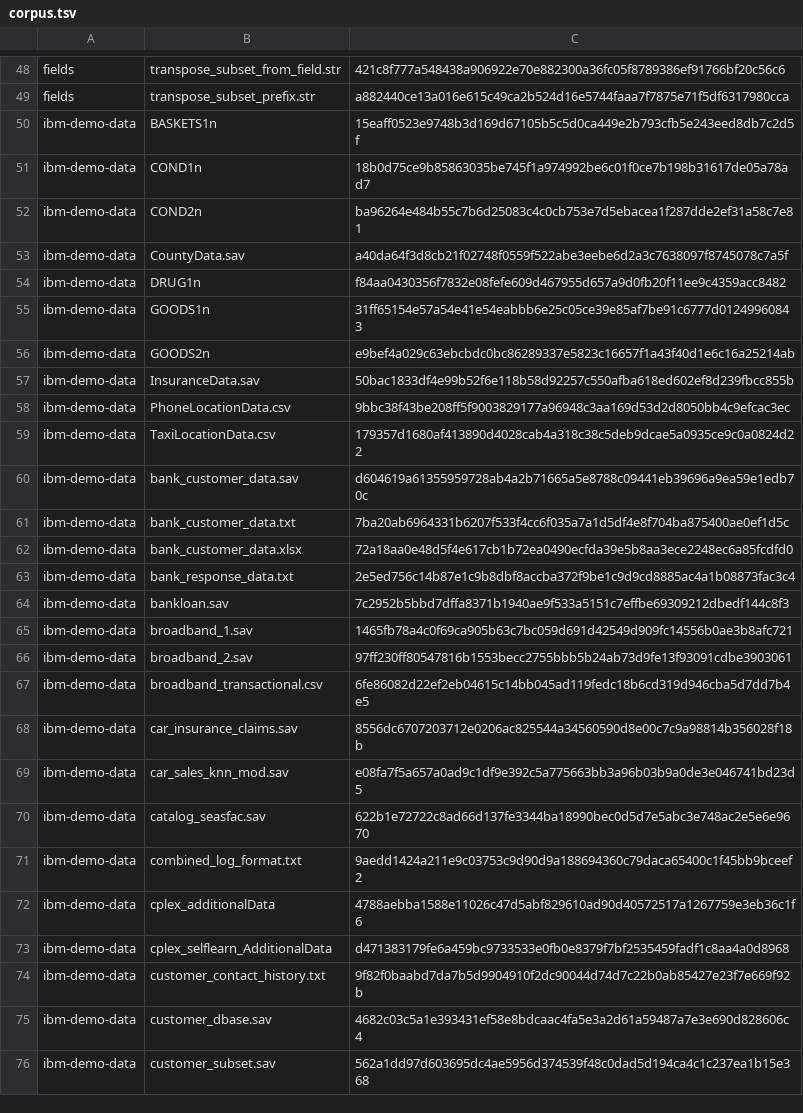
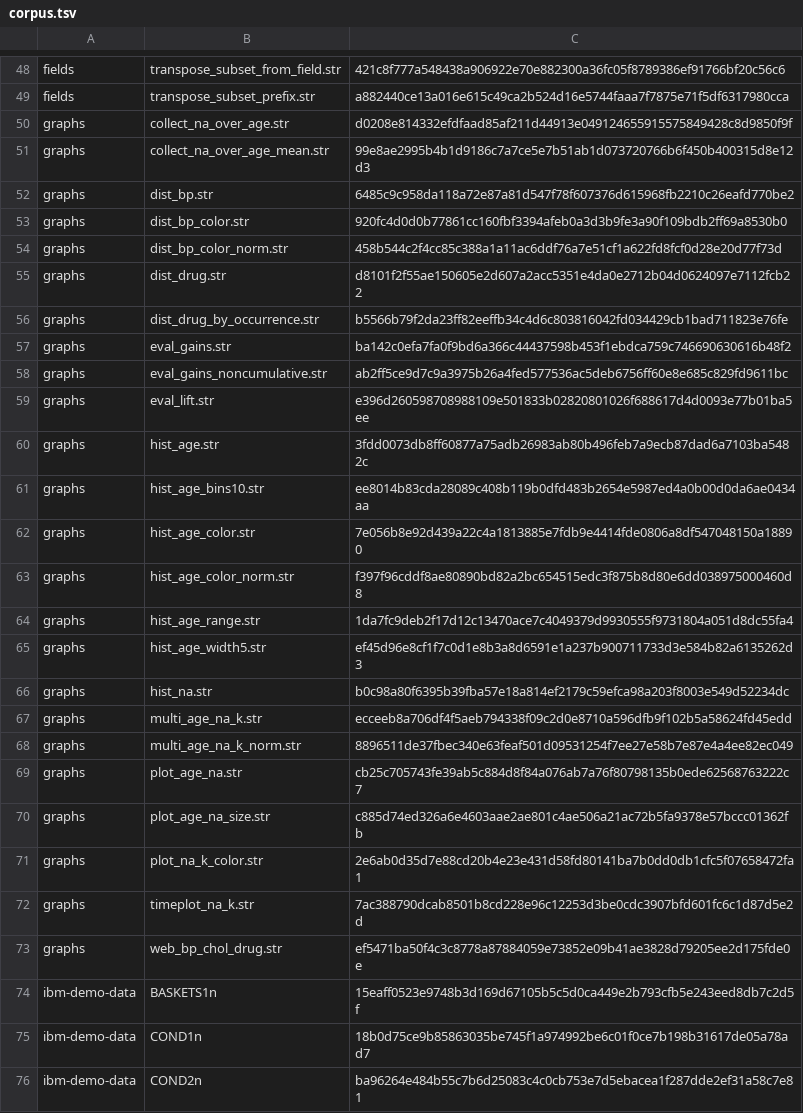
Before and after one commit to witold-andelie/data-mining-software, a TSV file: xtask/corpus.tsv, drawn as a sheet; only a part is shown, gaps mark what is left out; the shorter side is filled out with more unchanged rows.

```diff
--- a/xtask/corpus.tsv
+++ b/xtask/corpus.tsv
@@ -49,2 +49,26 @@ fields	transpose_subset_from_field.str	421c8f777a548438a906922e70e882300a36fc05f
 fields	transpose_subset_prefix.str	a882440ce13a016e615c49ca2b524d16e5744faaa7f7875e71f5df6317980cca
+graphs	collect_na_over_age.str	d0208e814332efdfaad85af211d44913e049124655915575849428c8d9850f9f
+graphs	collect_na_over_age_mean.str	99e8ae2995b4b1d9186c7a7ce5e7b51ab1d073720766b6f450b400315d8e12d3
+graphs	dist_bp.str	6485c9c958da118a72e87a81d547f78f607376d615968fb2210c26eafd770be2
+graphs	dist_bp_color.str	920fc4d0d0b77861cc160fbf3394afeb0a3d3b9fe3a90f109bdb2ff69a8530b0
+graphs	dist_bp_color_norm.str	458b544c2f4cc85c388a1a11ac6ddf76a7e51cf1a622fd8fcf0d28e20d77f73d
+graphs	dist_drug.str	d8101f2f55ae150605e2d607a2acc5351e4da0e2712b04d0624097e7112fcb22
+graphs	dist_drug_by_occurrence.str	b5566b79f2da23ff82eeffb34c4d6c803816042fd034429cb1bad711823e76fe
+graphs	eval_gains.str	ba142c0efa7fa0f9bd6a366c44437598b453f1ebdca759c746690630616b48f2
+graphs	eval_gains_noncumulative.str	ab2ff5ce9d7c9a3975b26a4fed577536ac5deb6756ff60e8e685c829fd9611bc
+graphs	eval_lift.str	e396d260598708988109e501833b02820801026f688617d4d0093e77b01ba5ee
+graphs	hist_age.str	3fdd0073db8ff60877a75adb26983ab80b496feb7a9ecb87dad6a7103ba5482c
+graphs	hist_age_bins10.str	ee8014b83cda28089c408b119b0dfd483b2654e5987ed4a0b00d0da6ae0434aa
+graphs	hist_age_color.str	7e056b8e92d439a22c4a1813885e7fdb9e4414fde0806a8df547048150a18890
+graphs	hist_age_color_norm.str	f397f96cddf8ae80890bd82a2bc654515edc3f875b8d80e6dd038975000460d8
+graphs	hist_age_range.str	1da7fc9deb2f17d12c13470ace7c4049379d9930555f9731804a051d8dc55fa4
+graphs	hist_age_width5.str	ef45d96e8cf1f7c0d1e8b3a8d6591e1a237b900711733d3e584b82a6135262d3
+graphs	hist_na.str	b0c98a80f6395b39fba57e18a814ef2179c59efca98a203f8003e549d52234dc
+graphs	multi_age_na_k.str	ecceeb8a706df4f5aeb794338f09c2d0e8710a596dfb9f102b5a58624fd45edd
+graphs	multi_age_na_k_norm.str	8896511de37fbec340e63feaf501d09531254f7ee27e58b7e87e4a4ee82ec049
+graphs	plot_age_na.str	cb25c705743fe39ab5c884d8f84a076ab7a76f80798135b0ede62568763222c7
+graphs	plot_age_na_size.str	c885d74ed326a6e4603aae2ae801c4ae506a21ac72b5fa9378e57bccc01362fb
+graphs	plot_na_k_color.str	2e6ab0d35d7e88cd20b4e23e431d58fd80141ba7b0dd0db1cfc5f07658472fa1
+graphs	timeplot_na_k.str	7ac388790dcab8501b8cd228e96c12253d3be0cdc3907bfd601fc6c1d87d5e2d
+graphs	web_bp_chol_drug.str	ef5471ba50f4c3c8778a87884059e73852e09b41ae3828d79205ee2d175fde0e
 ibm-demo-data	BASKETS1n	15eaff0523e9748b3d169d67105b5c5d0ca449e2b793cfb5e243eed8db7c2d5f
```
Also changed, not shown: 1 other file.
